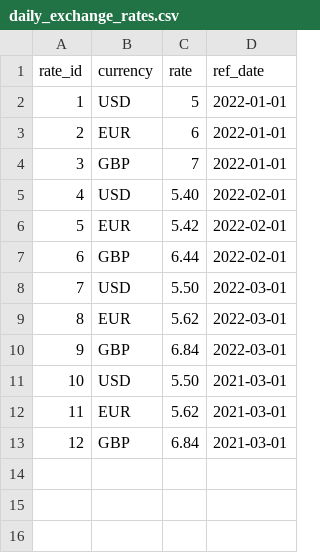
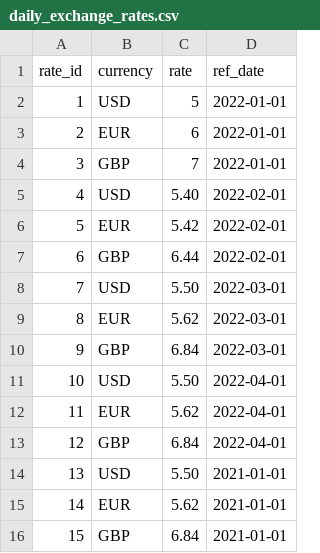
Before and after one commit to ldbrandi/demo_dbt, a CSV file: seeds/daily_exchange_rates.csv, drawn as a sheet; addresses are those after the commit; the diff names each change by its address in the sheet, - before the commit and + after, or states it on an @@ line.

Commit message:
Add more examples

```diff
--- a/seeds/daily_exchange_rates.csv
+++ b/seeds/daily_exchange_rates.csv
+row 11: 10 | USD | 5.50 | 2022-04-01
+row 12: 11 | EUR | 5.62 | 2022-04-01
+row 13: 12 | GBP | 6.84 | 2022-04-01
@@ column A (rate_id) renumbered from row 14 down @@
-D14:D16 (ref_date): 2021-03-01
+D14:D16 (ref_date): 2021-01-01
```
